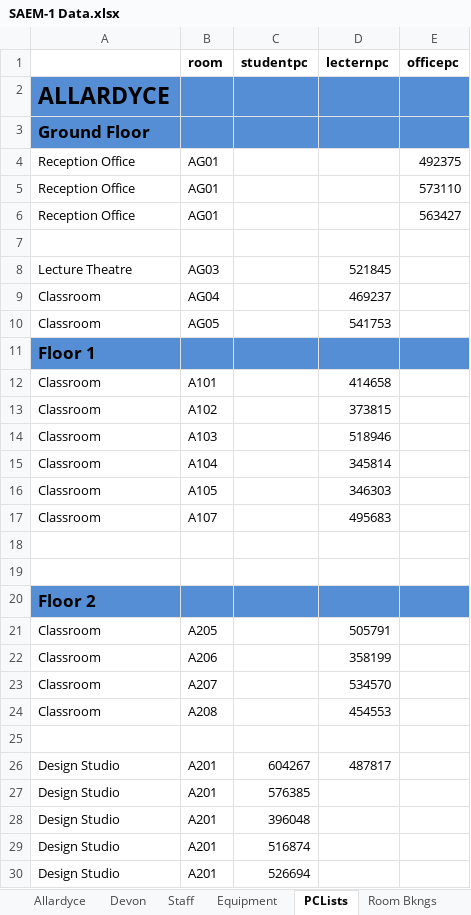
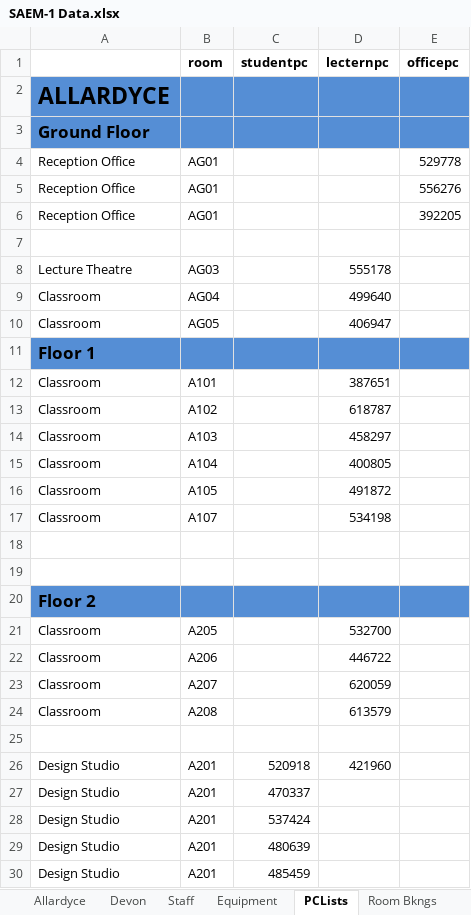
Before and after one commit to Drshockalot/SwitchboardCentral, an Excel workbook: data/SAEM-1 Data.xlsx, sheet PCLists, drawn as a sheet; only a part is shown; values as stored, in another font and other column widths than the file's, no borders; the diff covers the shown part only; the diff names each change by its address in the sheet, - before the commit and + after, or states it on an @@ line.

```diff
--- a/data/SAEM-1 Data.xlsx (sheet PCLists)
+++ b/data/SAEM-1 Data.xlsx (sheet PCLists)
-E4 (officepc): 492375
+E4 (officepc): 529778
-E5 (officepc): 573110
+E5 (officepc): 556276
-E6 (officepc): 563427
+E6 (officepc): 392205
-D8 (lecternpc): 521845
+D8 (lecternpc): 555178
-D9 (lecternpc): 469237
+D9 (lecternpc): 499640
-D10 (lecternpc): 541753
+D10 (lecternpc): 406947
-D12 (lecternpc): 414658
+D12 (lecternpc): 387651
-D13 (lecternpc): 373815
+D13 (lecternpc): 618787
-D14 (lecternpc): 518946
+D14 (lecternpc): 458297
-D15 (lecternpc): 345814
+D15 (lecternpc): 400805
-D16 (lecternpc): 346303
+D16 (lecternpc): 491872
-D17 (lecternpc): 495683
+D17 (lecternpc): 534198
-D21 (lecternpc): 505791
+D21 (lecternpc): 532700
-D22 (lecternpc): 358199
+D22 (lecternpc): 446722
-D23 (lecternpc): 534570
+D23 (lecternpc): 620059
-D24 (lecternpc): 454553
+D24 (lecternpc): 613579
-C26 (studentpc): 604267
+C26 (studentpc): 520918
-D26 (lecternpc): 487817
+D26 (lecternpc): 421960
-C27 (studentpc): 576385
+C27 (studentpc): 470337
-C28 (studentpc): 396048
+C28 (studentpc): 537424
-C29 (studentpc): 516874
+C29 (studentpc): 480639
-C30 (studentpc): 526694
+C30 (studentpc): 485459
```
Also changed, not shown: 747 edited cells elsewhere in this sheet, sheet Room Bkngs, DataDictionary.xlsx, 7 other files.
